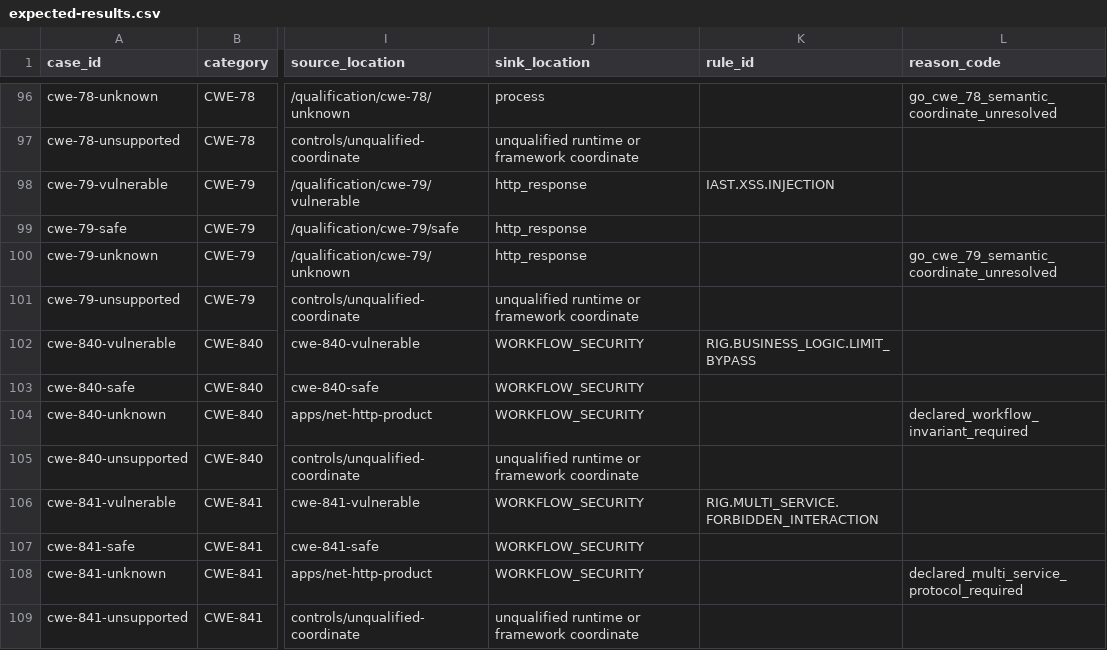
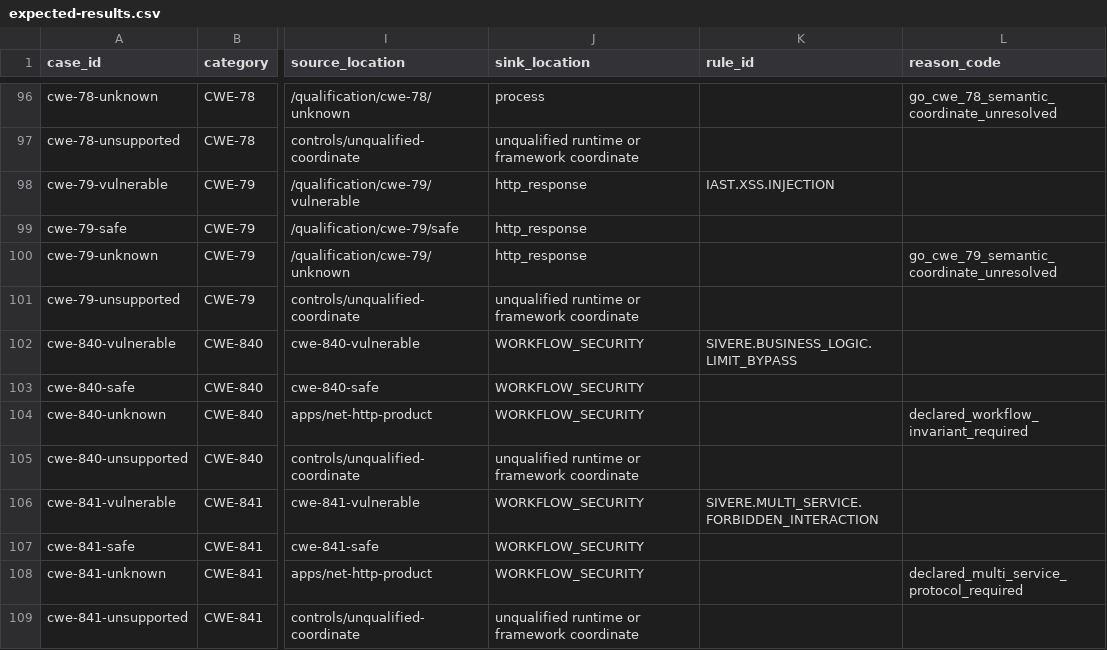
Before and after one commit to RigCodeAI/benchmark-go, a CSV file: cases/expected-results.csv, drawn as a sheet; only a part is shown, gaps mark what is left out; the diff covers the shown part only; the diff names each change by its address in the sheet, - before the commit and + after, or states it on an @@ line.

Commit message:
Rename product qualification fixtures to Sivere

```diff
--- a/cases/expected-results.csv
+++ b/cases/expected-results.csv
-K102 (rule_id): RIG.BUSINESS_LOGIC.LIMIT_BYPASS
+K102 (rule_id): SIVERE.BUSINESS_LOGIC.LIMIT_BYPASS
-K106 (rule_id): RIG.MULTI_SERVICE.FORBIDDEN_INTERACTION
+K106 (rule_id): SIVERE.MULTI_SERVICE.FORBIDDEN_INTERACTION
```
Also changed, not shown: 8 edited cells elsewhere in this file, 49 other files.
